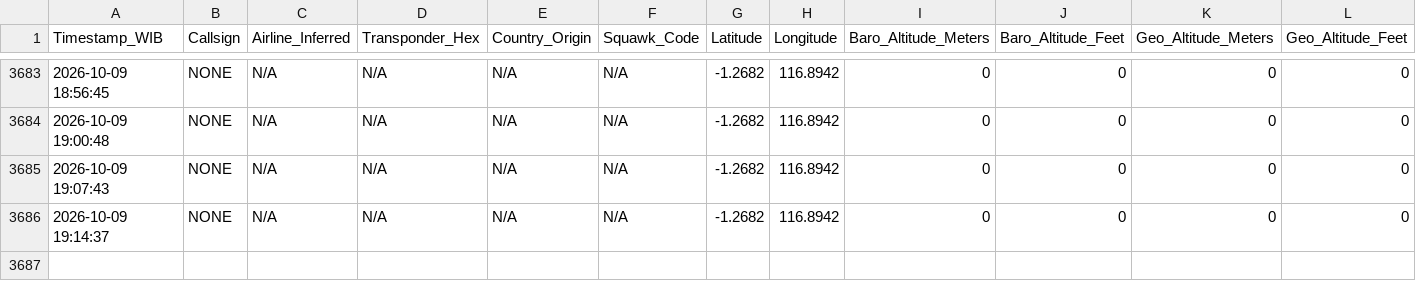
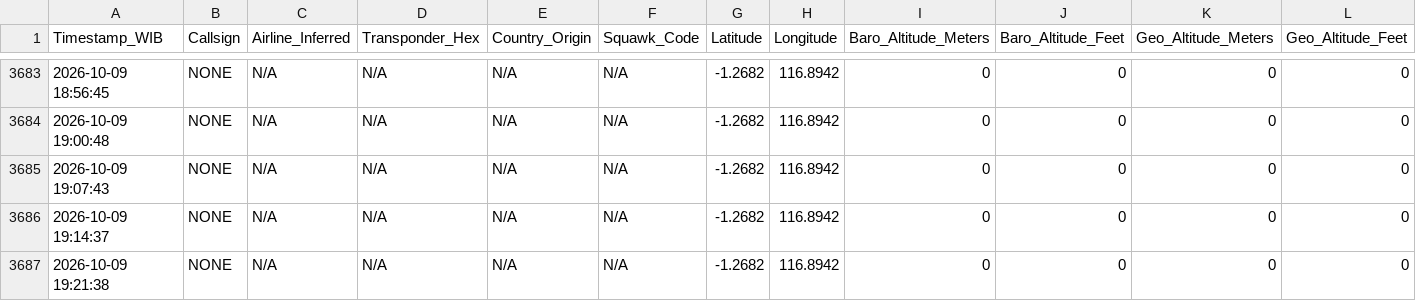
Before and after one commit to metta-kusuma/pekanbaru-air-quality, a CSV file: kalimantan_flights_log_opensky.csv, drawn as a sheet; only a part is shown, gaps mark what is left out; rows hold the shown columns only; the diff names each change by its address in the sheet, - before the commit and + after, or states it on an @@ line.

```diff
--- a/kalimantan_flights_log_opensky.csv
+++ b/kalimantan_flights_log_opensky.csv
+row 3687: 2026-10-09 19:21:38 | NONE | N/A | N/A | N/A | N/A | -1.2682 | 116.8942 | 0 | 0 | 0 | 0
```
Also changed, not shown: bali_flights_log_opensky.csv, 8 other files.
